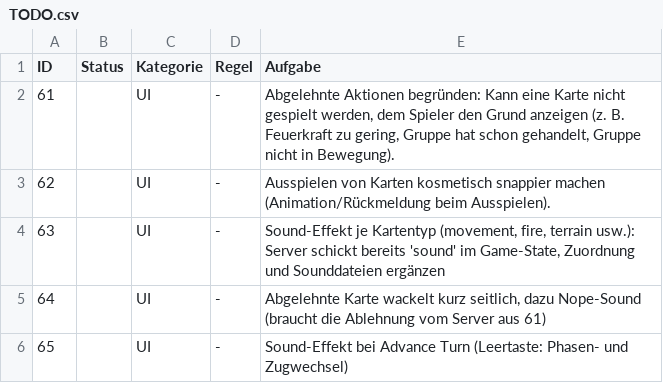
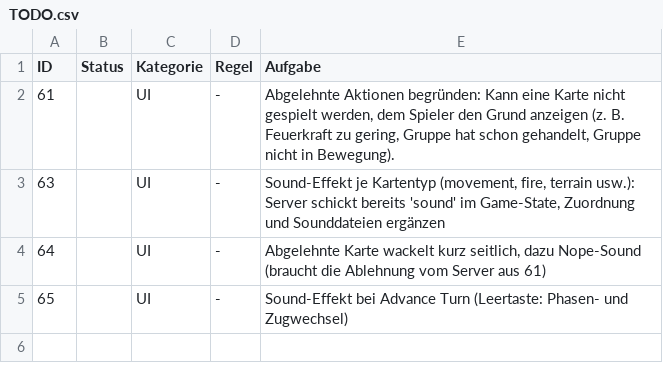
Before and after one commit to Ultimatthi/up-front, a CSV file: TODO.csv, drawn as a sheet.

```diff
--- a/TODO.csv
+++ b/TODO.csv
@@ -2,3 +2,2 @@
 61;;UI;-;Abgelehnte Aktionen begründen: Kann eine Karte nicht gespielt werden, dem Spieler den Grund anzeigen (z. B. Feuerkraft zu gering, Gruppe hat schon gehandelt, Gruppe nicht in Bewegung).
-62;;UI;-;Ausspielen von Karten kosmetisch snappier machen (Animation/Rückmeldung beim Ausspielen).
 63;;UI;-;Sound-Effekt je Kartentyp (movement, fire, terrain usw.): Server schickt bereits 'sound' im Game-State, Zuordnung und Sounddateien ergänzen
```
Also changed, not shown: 3 other files.
